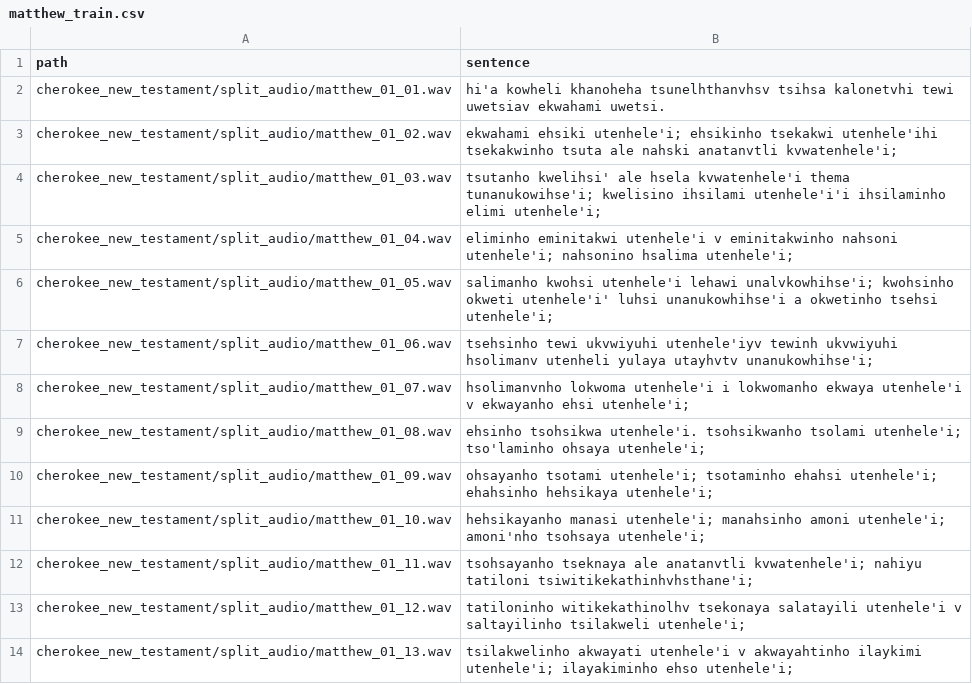
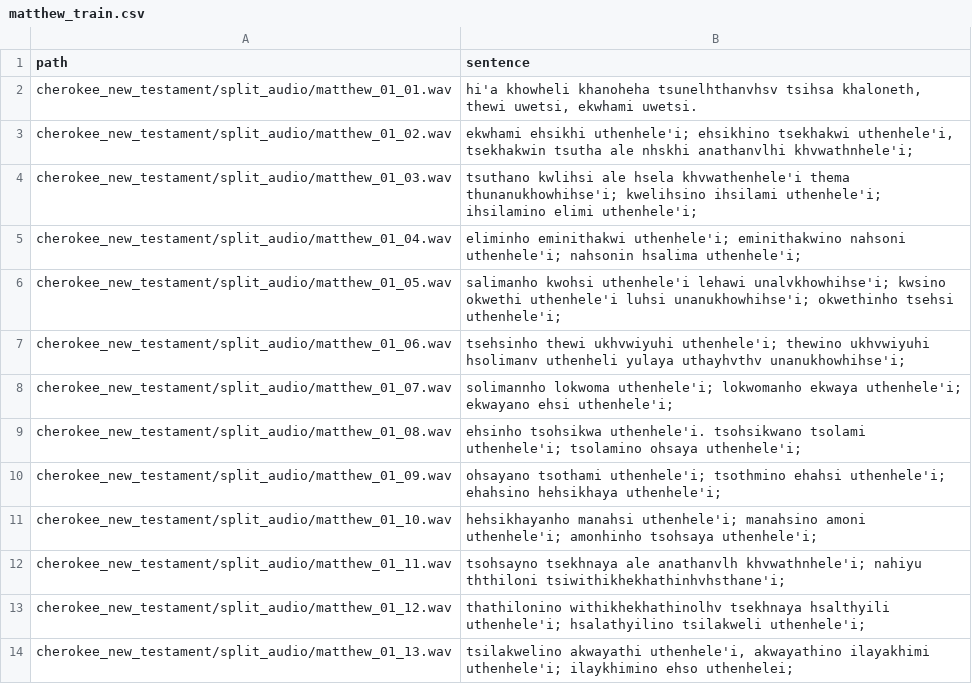
Before and after one commit to CharlieMcVicker/cherokee-ASR, a CSV file: cherokee_new_testament/train_csvs/matthew_train.csv, drawn as a sheet; only a part is shown; the diff covers the shown part only.

Commit message:
fix(alignment): unify word interval extraction and filter anomaly verses from training data (TASK-309, TASK-310, TASK-311)

```diff
--- a/cherokee_new_testament/train_csvs/matthew_train.csv
+++ b/cherokee_new_testament/train_csvs/matthew_train.csv
@@ -1,14 +1,14 @@
 path,sentence
-cherokee_new_testament/split_audio/matthew_01_01.wav,hi'a kowheli khanoheha tsunelhthanvhsv tsihsa kalonetvhi tewi uwetsiav ekwahami uwetsi.
-cherokee_new_testament/split_audio/matthew_01_02.wav,ekwahami ehsiki utenhele'i; ehsikinho tsekakwi utenhele'ihi tsekakwinho tsuta ale nahski anatanvtli kvwatenhele'i;
-cherokee_new_testament/split_audio/matthew_01_03.wav,tsutanho kwelihsi' ale hsela kvwatenhele'i thema tunanukowihse'i; kwelisino ihsilami utenhele'i'i ihsilaminho elimi utenhele'i;
-cherokee_new_testament/split_audio/matthew_01_04.wav,eliminho eminitakwi utenhele'i v eminitakwinho nahsoni utenhele'i; nahsonino hsalima utenhele'i;
-cherokee_new_testament/split_audio/matthew_01_05.wav,salimanho kwohsi utenhele'i lehawi unalvkowhihse'i; kwohsinho okweti utenhele'i' luhsi unanukowhihse'i a okwetinho tsehsi utenhele'i;
-cherokee_new_testament/split_audio/matthew_01_06.wav,tsehsinho tewi ukvwiyuhi utenhele'iyv tewinh ukvwiyuhi hsolimanv utenheli yulaya utayhvtv unanukowhihse'i;
-cherokee_new_testament/split_audio/matthew_01_07.wav,hsolimanvnho lokwoma utenhele'i i lokwomanho ekwaya utenhele'i v ekwayanho ehsi utenhele'i;
-cherokee_new_testament/split_audio/matthew_01_08.wav,ehsinho tsohsikwa utenhele'i.  tsohsikwanho tsolami utenhele'i; tso'laminho ohsaya utenhele'i;
-cherokee_new_testament/split_audio/matthew_01_09.wav,ohsayanho tsotami utenhele'i; tsotaminho ehahsi utenhele'i; ehahsinho hehsikaya utenhele'i;
-cherokee_new_testament/split_audio/matthew_01_10.wav,hehsikayanho manasi utenhele'i; manahsinho amoni utenhele'i; amoni'nho tsohsaya utenhele'i;
-cherokee_new_testament/split_audio/matthew_01_11.wav,tsohsayanho tseknaya ale anatanvtli kvwatenhele'i; nahiyu tatiloni tsiwitikekathinhvhsthane'i;
-cherokee_new_testament/split_audio/matthew_01_12.wav,tatiloninho witikekathinolhv tsekonaya salatayili utenhele'i v saltayilinho tsilakweli utenhele'i;
-cherokee_new_testament/split_audio/matthew_01_13.wav,tsilakwelinho akwayati utenhele'i v akwayahtinho ilaykimi utenhele'i; ilayakiminho ehso utenhele'i;
+cherokee_new_testament/split_audio/matthew_01_01.wav,"hi'a khowheli khanoheha tsunelhthanvhsv tsihsa khaloneth, thewi uwetsi, ekwhami uwetsi."
+cherokee_new_testament/split_audio/matthew_01_02.wav,"ekwhami ehsikhi uthenhele'i; ehsikhino tsekhakwi uthenhele'i, tsekhakwin tsutha ale nhskhi anathanvlhi khvwathnhele'i;"
+cherokee_new_testament/split_audio/matthew_01_03.wav,tsuthano kwlihsi ale hsela khvwathenhele'i thema thunanukhowhihse'i; kwelihsino ihsilami uthenhele'i; ihsilamino elimi uthenhele'i;
+cherokee_new_testament/split_audio/matthew_01_04.wav,eliminho eminithakwi uthenhele'i; eminithakwino nahsoni uthenhele'i; nahsonin hsalima uthenhele'i;
+cherokee_new_testament/split_audio/matthew_01_05.wav,salimanho kwohsi uthenhele'i lehawi unalvkhowhihse'i; kwsino okwethi uthenhele'i luhsi unanukhowhihse'i; okwethinho tsehsi uthenhele'i;
+cherokee_new_testament/split_audio/matthew_01_06.wav,tsehsinho thewi ukhvwiyuhi uthenhele'i; thewino ukhvwiyuhi hsolimanv uthenheli yulaya uthayhvthv unanukhowhihse'i;
+cherokee_new_testament/split_audio/matthew_01_07.wav,solimannho lokwoma uthenhele'i; lokwomanho ekwaya uthenhele'i; ekwayano ehsi uthenhele'i;
+cherokee_new_testament/split_audio/matthew_01_08.wav,ehsinho tsohsikwa uthenhele'i.  tsohsikwano tsolami uthenhele'i; tsolamino ohsaya uthenhele'i;
+cherokee_new_testament/split_audio/matthew_01_09.wav,ohsayano tsothami uthenhele'i; tsothmino ehahsi uthenhele'i; ehahsino hehsikhaya uthenhele'i;
+cherokee_new_testament/split_audio/matthew_01_10.wav,hehsikhayanho manahsi uthenhele'i; manahsino amoni uthenhele'i; amonhinho tsohsaya uthenhele'i;
+cherokee_new_testament/split_audio/matthew_01_11.wav,tsohsayno tsekhnaya ale anathanvlh khvwathnhele'i; nahiyu ththiloni tsiwithikhekhathinhvhsthane'i;
+cherokee_new_testament/split_audio/matthew_01_12.wav,thathilonino withikhekhathinolhv tsekhnaya hsalthyili uthenhele'i; hsalathyilino tsilakweli uthenhele'i;
+cherokee_new_testament/split_audio/matthew_01_13.wav,"tsilakwelino akwayathi uthenhele'i, akwayathino ilayakhimi uthenhele'i; ilaykhimino ehso uthenhelei;"
```
Also changed, not shown: 4 removed rows and 8 edited cells elsewhere in this file, 18 other files.
